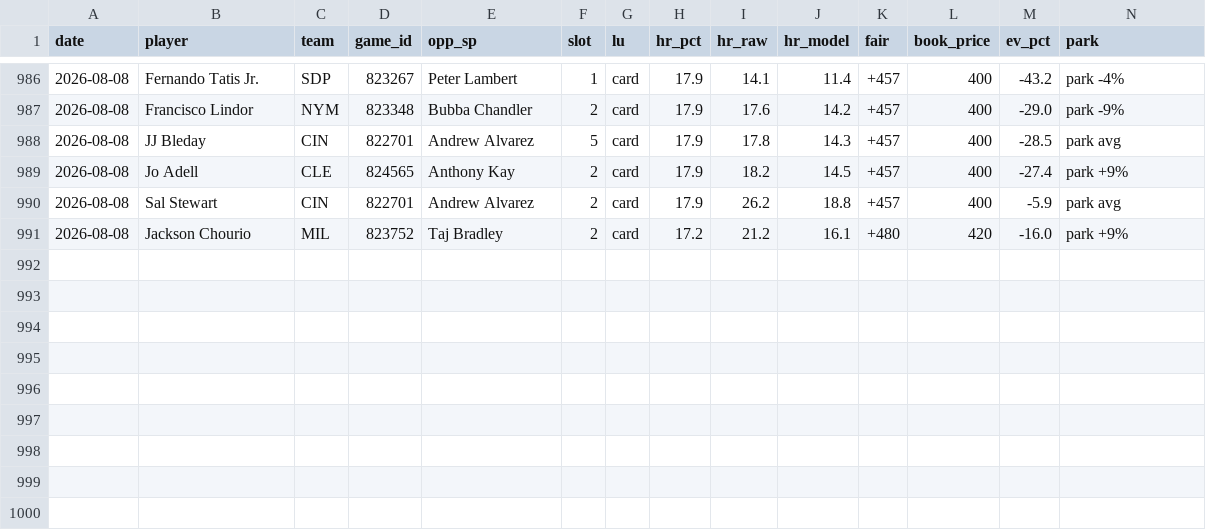
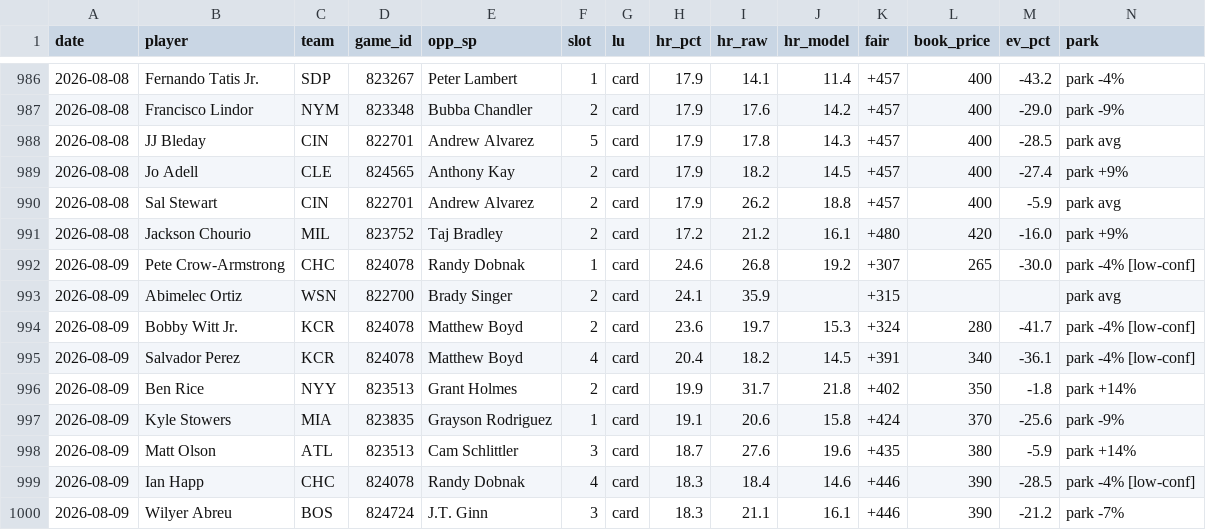
Before and after one commit to CheeseDagg/MLBTool, a CSV file: mlb/data/hr_graded.csv, drawn as a sheet; only a part is shown, gaps mark what is left out; rows hold the shown columns only; the diff names each change by its address in the sheet, - before the commit and + after, or states it on an @@ line.

```diff
--- a/mlb/data/hr_graded.csv
+++ b/mlb/data/hr_graded.csv
+row 992: 2026-08-09 | Pete Crow-Armstrong | CHC | 824078 | Randy Dobnak | 1 | card | 24.6 | 26.8 | 19.2 | +307 | 265 | -30.0 | park -4% [low-conf]
+row 993: 2026-08-09 | Abimelec Ortiz | WSN | 822700 | Brady Singer | 2 | card | 24.1 | 35.9 |  | +315 |  |  | park avg
+row 994: 2026-08-09 | Bobby Witt Jr. | KCR | 824078 | Matthew Boyd | 2 | card | 23.6 | 19.7 | 15.3 | +324 | 280 | -41.7 | park -4% [low-conf]
+row 995: 2026-08-09 | Salvador Perez | KCR | 824078 | Matthew Boyd | 4 | card | 20.4 | 18.2 | 14.5 | +391 | 340 | -36.1 | park -4% [low-conf]
+row 996: 2026-08-09 | Ben Rice | NYY | 823513 | Grant Holmes | 2 | card | 19.9 | 31.7 | 21.8 | +402 | 350 | -1.8 | park +14%
+row 997: 2026-08-09 | Kyle Stowers | MIA | 823835 | Grayson Rodriguez | 1 | card | 19.1 | 20.6 | 15.8 | +424 | 370 | -25.6 | park -9%
+row 998: 2026-08-09 | Matt Olson | ATL | 823513 | Cam Schlittler | 3 | card | 18.7 | 27.6 | 19.6 | +435 | 380 | -5.9 | park +14%
+row 999: 2026-08-09 | Ian Happ | CHC | 824078 | Randy Dobnak | 4 | card | 18.3 | 18.4 | 14.6 | +446 | 390 | -28.5 | park -4% [low-conf]
+row 1000: 2026-08-09 | Wilyer Abreu | BOS | 824724 | J.T. Ginn | 3 | card | 18.3 | 21.1 | 16.1 | +446 | 390 | -21.2 | park -7%
```
Also changed, not shown: mlb/data/game_starters.csv, mlb/data/hr_predictions.csv, 3 other files.
